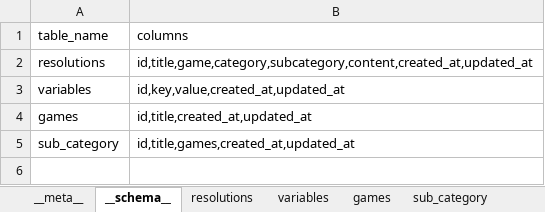
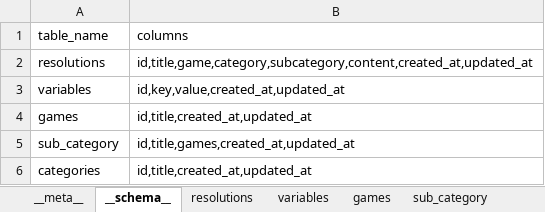
Before and after one commit to shirish-jaiswal/pp-pulse, an Excel workbook: db_storage/resolution_template.xlsx, sheet __schema__, drawn as a sheet; values as stored, in another font and other column widths than the file's, no borders; the diff names each change by its address in the sheet, - before the commit and + after, or states it on an @@ line.

```diff
--- a/db_storage/resolution_template.xlsx (sheet __schema__)
+++ b/db_storage/resolution_template.xlsx (sheet __schema__)
+row 6: categories | id,title,created_at,updated_at
```
Also changed, not shown: sheet resolutions, sheet variables, sheet sub_category, other sheet tabs, 42 other files.
